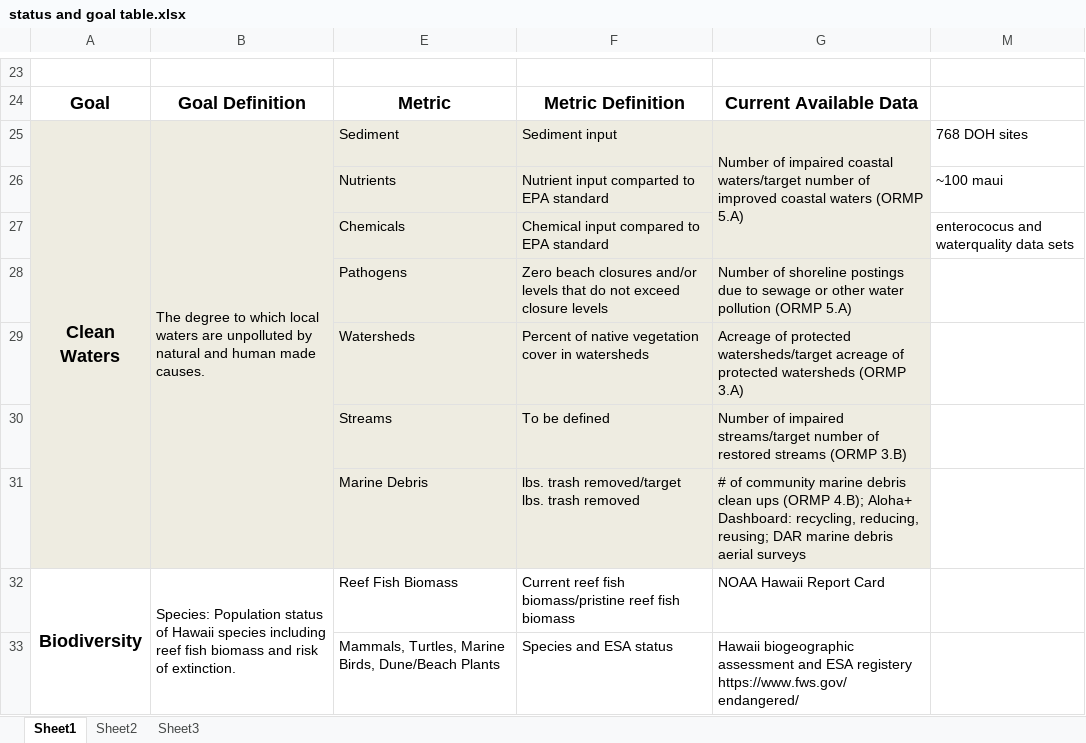
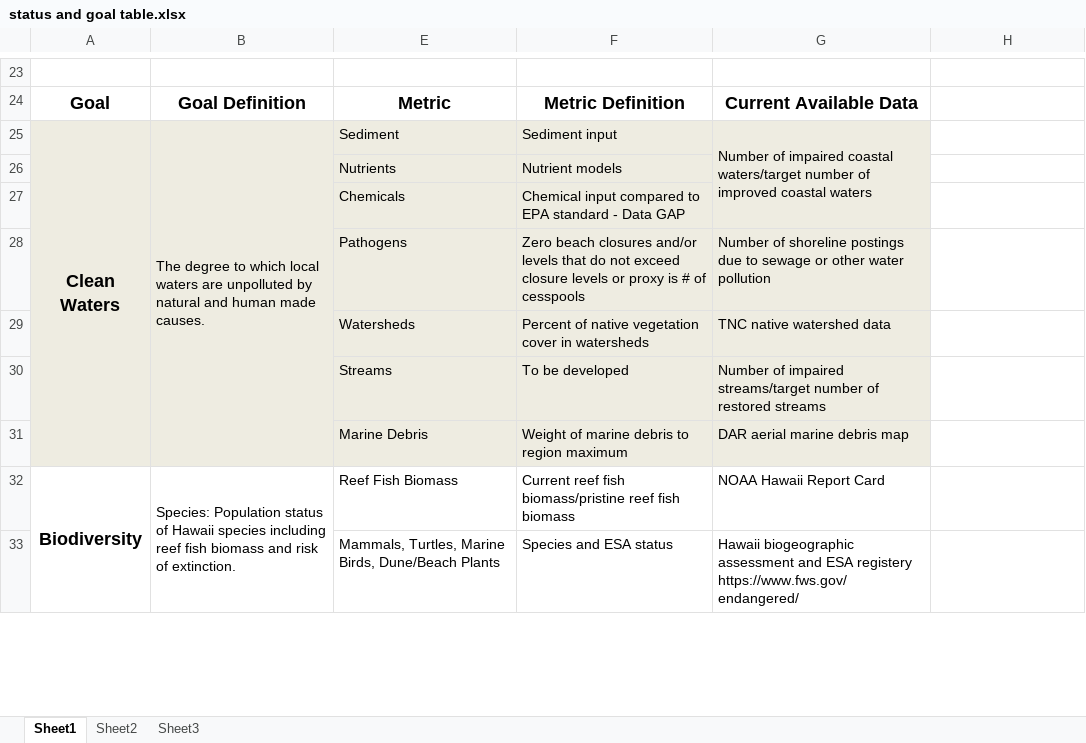
Before and after one commit to OHI-Science/mhi, an Excel workbook: status and goal table.xlsx, sheet Sheet1, drawn as a sheet; only a part is shown, gaps mark what is left out; values as stored, in another font and other column widths than the file's, no borders; removed rows and columns are numbered as before the commit, all else as after; the diff covers the shown part only; the diff names each change by its address in the sheet, - before the commit and + after, or states it on an @@ line.

Commit message:
updated status and goal table

```diff
--- a/status and goal table.xlsx (sheet Sheet1)
+++ b/status and goal table.xlsx (sheet Sheet1)
-G25: …coastal waters (ORMP 5.A)
+G25: …coastal waters
-H25: 768 DOH sites
+H25: (empty)
-row 26:  |  | Nutrients | Nutrient input comparted to EPA standard |  | ~100 maui
+row 26:  |  | Nutrients | Nutrient models
-F27: Chemical input compared to EPA standard
+F27: Chemical input compared to EPA standard - Data GAP
-H27: enterococus and waterquality data sets
+H27: (empty)
-F28: …closure levels
+F28: …closure levels or proxy is # of cesspools
-G28: …water pollution (ORMP 5.A)
+G28: …water pollution
-G29: Acreage of protected watersheds/target acreage of protected watersheds (ORMP 3.A)
+G29: TNC native watershed data
-F30: To be defined
+F30: To be developed
-G30: …restored streams (ORMP 3.B)
+G30: …restored streams
-row 31:  |  | Marine Debris | lbs. trash removed/target lbs. trash removed | # of community marine debris clean ups (ORMP 4.B); Aloha+ Dashboard: recycling, reducing, reusing; DAR marine debris aerial surveys
+row 31:  |  | Marine Debris | Weight of marine debris to region maximum | DAR aerial marine debris map
```
Also changed, not shown: 5 added rows, 5 removed rows, 13 edited cells and cell formats elsewhere in this sheet, hidden cells, 7 other files.
